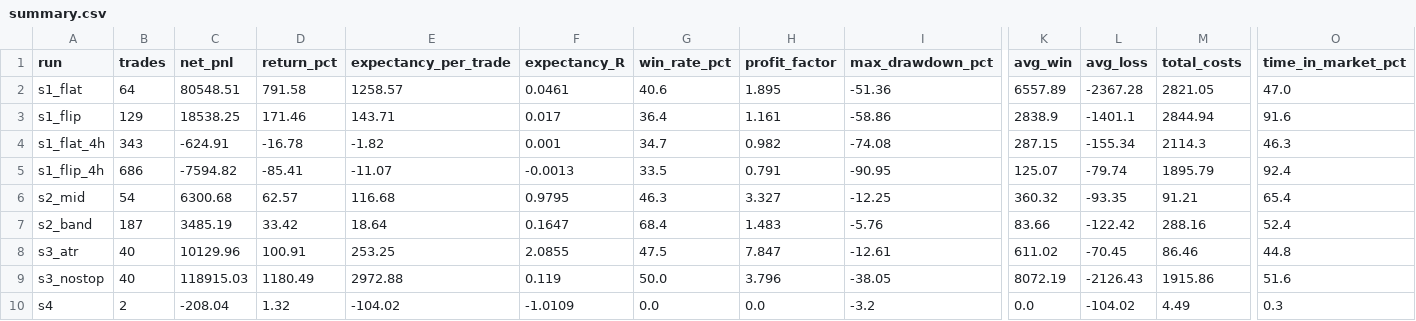
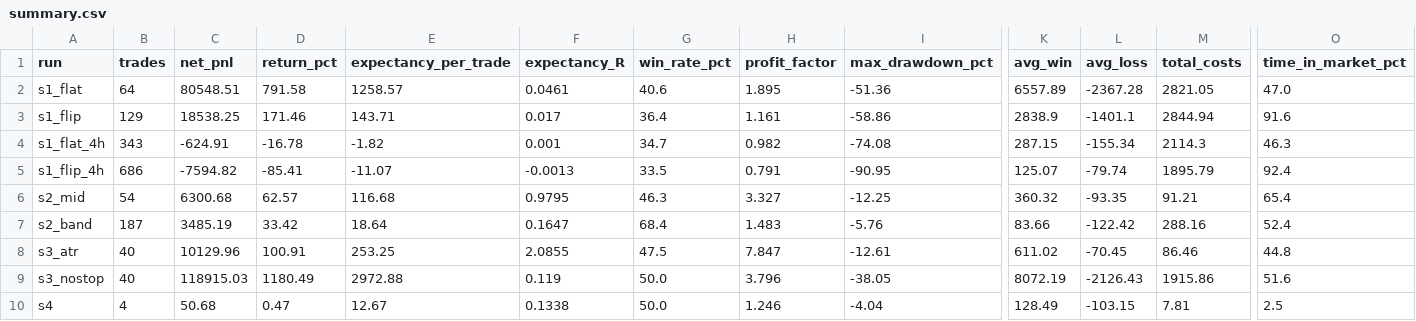
Before and after one commit to Lulushu12/tradingstudy, a CSV file: TheSecretMindset/backtest/results/summary.csv, drawn as a sheet; only a part is shown, gaps mark what is left out; the diff names each change by its address in the sheet, - before the commit and + after, or states it on an @@ line.

```diff
--- a/TheSecretMindset/backtest/results/summary.csv
+++ b/TheSecretMindset/backtest/results/summary.csv
-B10 (trades): 2
+B10 (trades): 4
-C10 (net_pnl): -208.04
+C10 (net_pnl): 50.68
-D10 (return_pct): 1.32
+D10 (return_pct): 0.47
-E10 (expectancy_per_trade): -104.02
+E10 (expectancy_per_trade): 12.67
-F10 (expectancy_R): -1.0109
+F10 (expectancy_R): 0.1338
-G10 (win_rate_pct): 0.0
+G10 (win_rate_pct): 50.0
-H10 (profit_factor): 0.0
+H10 (profit_factor): 1.246
-I10 (max_drawdown_pct): -3.2
+I10 (max_drawdown_pct): -4.04
-K10 (avg_win): 0.0
+K10 (avg_win): 128.49
-L10 (avg_loss): -104.02
+L10 (avg_loss): -103.15
-M10 (total_costs): 4.49
+M10 (total_costs): 7.81
-O10 (time_in_market_pct): 0.3
+O10 (time_in_market_pct): 2.5
```
Also changed, not shown: TheSecretMindset/backtest/results/cost_sweep.csv, TheSecretMindset/backtest/results/trades_s4.csv, 10 other files.
